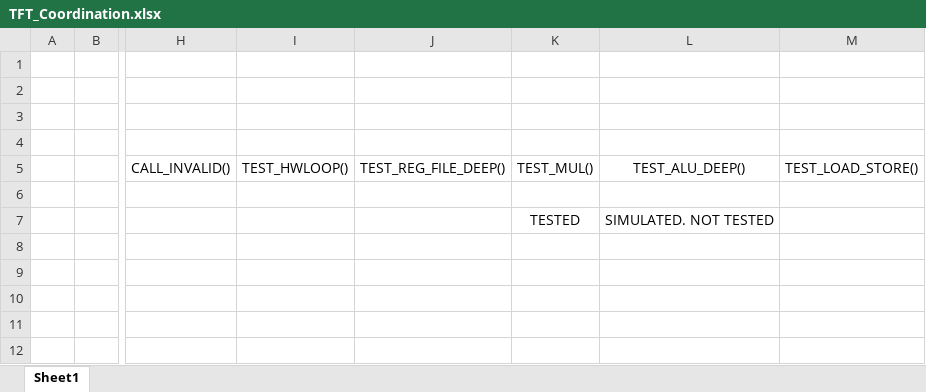
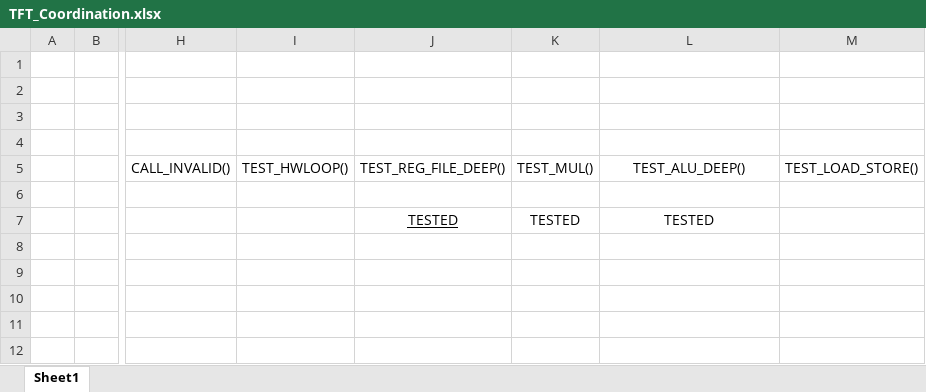
Before and after one commit to lollogrottesi/Testing-Contest, an Excel workbook: TFT_Coordination.xlsx, sheet Sheet1, drawn as a sheet; only a part is shown, gaps mark what is left out; values as stored, in another font and other column widths than the file's, no borders; the diff names each change by its address in the sheet, - before the commit and + after, or states it on an @@ line.

```diff
--- a/TFT_Coordination.xlsx (sheet Sheet1)
+++ b/TFT_Coordination.xlsx (sheet Sheet1)
-J7: (empty)
+J7: TESTED
-L7: SIMULATED. NOT TESTED
+L7: TESTED
```
Also changed, not shown: Tested_asm/Results.xlsx, 15 other files.
